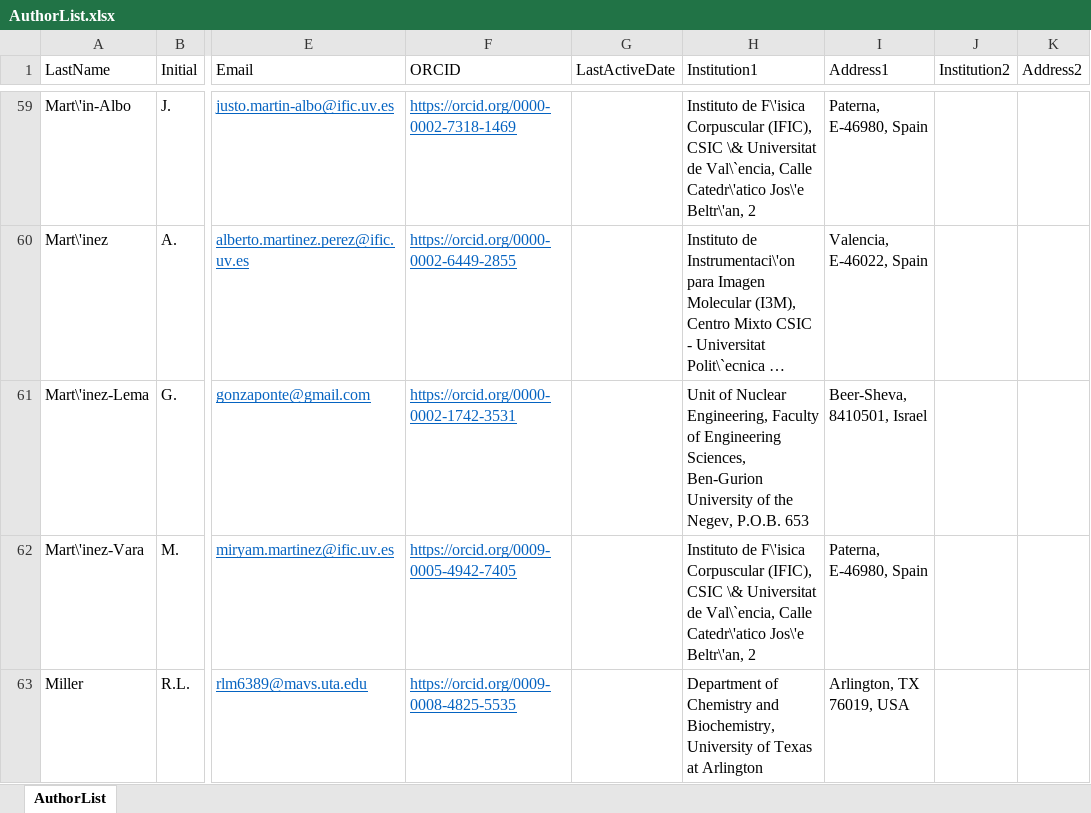
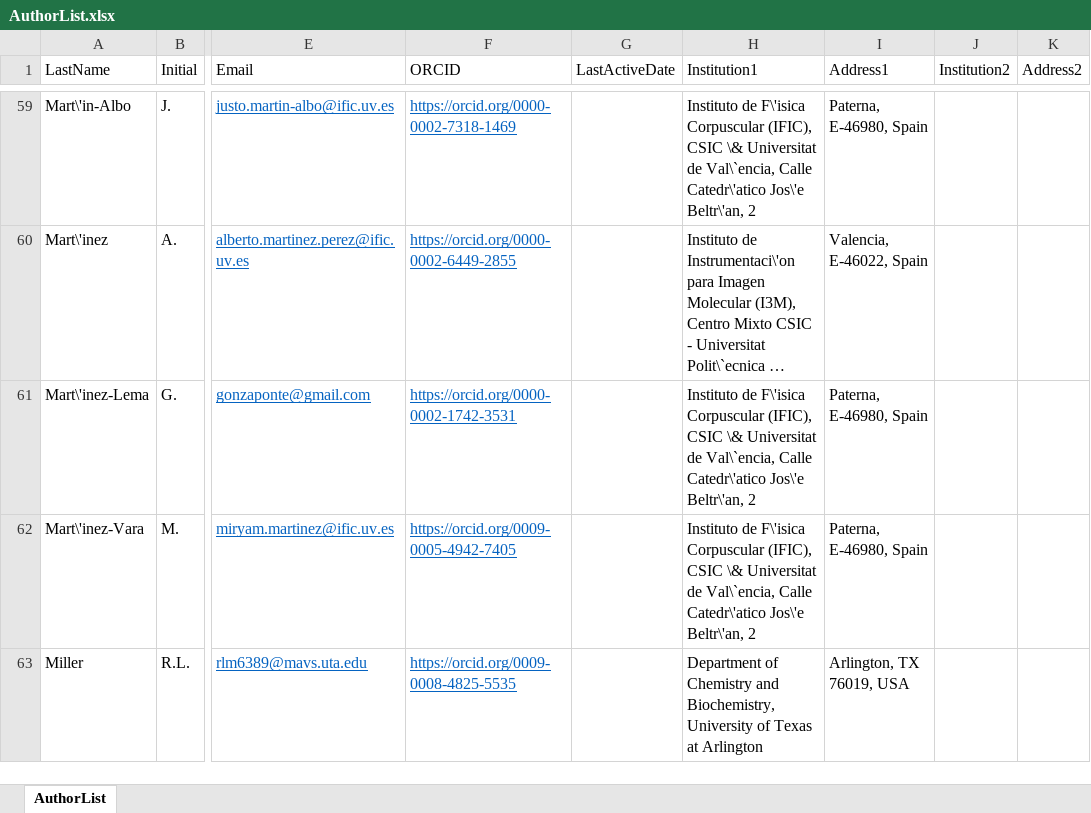
Before and after one commit to next-exp/NEXTAuthorList, an Excel workbook: AuthorList.xlsx, sheet AuthorList, drawn as a sheet; only a part is shown, gaps mark what is left out; long unchanged cells end in …; values as stored, in another font and other column widths than the file's, no borders; the diff names each change by its address in the sheet, - before the commit and + after, or states it on an @@ line.

Commit message:
Afiliation Gonzalo M. L. upated: now at IFIC

```diff
--- a/AuthorList.xlsx (sheet AuthorList)
+++ b/AuthorList.xlsx (sheet AuthorList)
-H61 (Institution1): Unit of Nuclear Engineering, Faculty of Engineering Sciences, Ben-Gurion University of the Negev, P.O.B. 653
+H61 (Institution1): Instituto de F\'isica Corpuscular (IFIC), CSIC \& Universitat de Val\`encia, Calle Catedr\'atico Jos\'e Beltr\'an, 2
-I61 (Address1): Beer-Sheva, 8410501, Israel
+I61 (Address1): Paterna, E-46980, Spain
```
Also changed, not shown: 7 other files.
